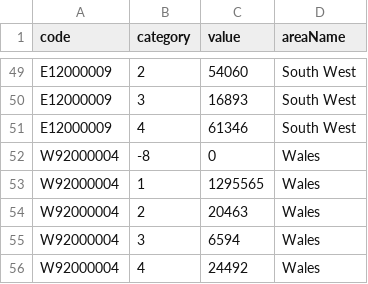
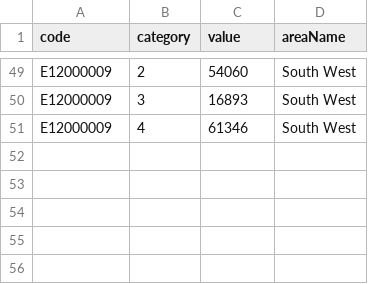
Before and after one commit to inarahz/data, a CSV file: householdLanguage_Region.csv, drawn as a sheet; only a part is shown, gaps mark what is left out.

Commit message:
Update householdLanguage_Region.csv

```diff
--- a/householdLanguage_Region.csv
+++ b/householdLanguage_Region.csv
@@ -51,6 +51 @@ E12000009,3,16893,South West
 E12000009,4,61346,South West
-W92000004,-8,0,Wales
-W92000004,1,1295565,Wales
-W92000004,2,20463,Wales
-W92000004,3,6594,Wales
-W92000004,4,24492,Wales
```
